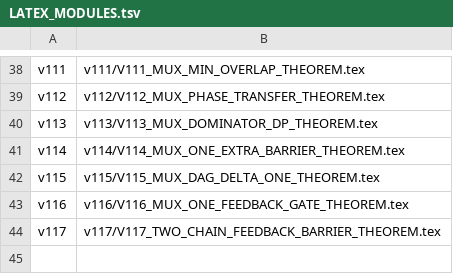
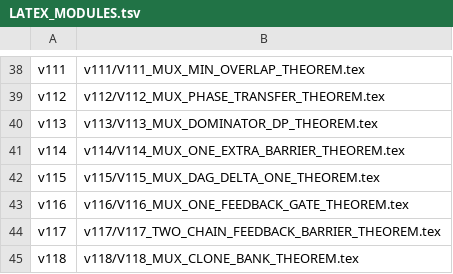
Before and after one commit to suarezrafael/logbook, a TSV file: research/p-vs-np/LATEX_MODULES.tsv, drawn as a sheet; only a part is shown, gaps mark what is left out; the diff names each change by its address in the sheet, - before the commit and + after, or states it on an @@ line.

Commit message:
V118: register formal LaTeX module

```diff
--- a/research/p-vs-np/LATEX_MODULES.tsv
+++ b/research/p-vs-np/LATEX_MODULES.tsv
+row 45: v118 | v118/V118_MUX_CLONE_BANK_THEOREM.tex
```
